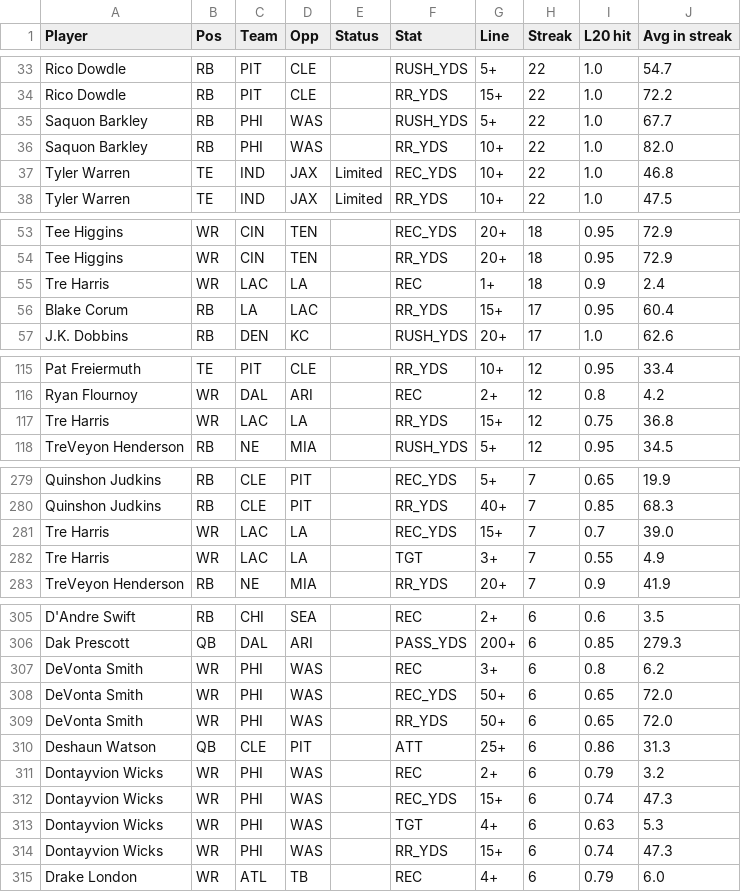
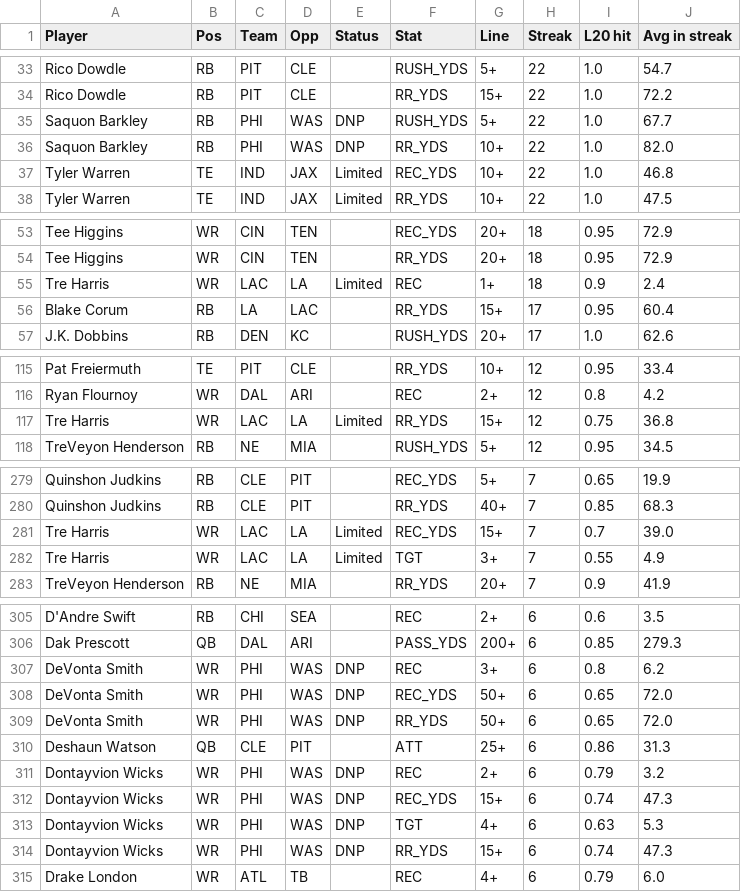
Before and after one commit to ECC370/stats, a CSV file: data/nfl_streaks.csv, drawn as a sheet; only a part is shown, gaps mark what is left out; the diff covers the shown part only.

```diff
--- a/data/nfl_streaks.csv
+++ b/data/nfl_streaks.csv
@@ -34,4 +34,4 @@ Rico Dowdle,RB,PIT,CLE,,RUSH_YDS,5+,22,1.0,54.7
 Rico Dowdle,RB,PIT,CLE,,RR_YDS,15+,22,1.0,72.2
-Saquon Barkley,RB,PHI,WAS,,RUSH_YDS,5+,22,1.0,67.7
-Saquon Barkley,RB,PHI,WAS,,RR_YDS,10+,22,1.0,82.0
+Saquon Barkley,RB,PHI,WAS,DNP,RUSH_YDS,5+,22,1.0,67.7
+Saquon Barkley,RB,PHI,WAS,DNP,RR_YDS,10+,22,1.0,82.0
 Tyler Warren,TE,IND,JAX,Limited,REC_YDS,10+,22,1.0,46.8
@@ -54,3 +54,3 @@ Tee Higgins,WR,CIN,TEN,,REC_YDS,20+,18,0.95,72.9
 Tee Higgins,WR,CIN,TEN,,RR_YDS,20+,18,0.95,72.9
-Tre Harris,WR,LAC,LA,,REC,1+,18,0.9,2.4
+Tre Harris,WR,LAC,LA,Limited,REC,1+,18,0.9,2.4
 Blake Corum,RB,LA,LAC,,RR_YDS,15+,17,0.95,60.4
@@ -116,3 +116,3 @@ Pat Freiermuth,TE,PIT,CLE,,RR_YDS,10+,12,0.95,33.4
 Ryan Flournoy,WR,DAL,ARI,,REC,2+,12,0.8,4.2
-Tre Harris,WR,LAC,LA,,RR_YDS,15+,12,0.75,36.8
+Tre Harris,WR,LAC,LA,Limited,RR_YDS,15+,12,0.75,36.8
 TreVeyon Henderson,RB,NE,MIA,,RUSH_YDS,5+,12,0.95,34.5
@@ -280,4 +280,4 @@ Quinshon Judkins,RB,CLE,PIT,,REC_YDS,5+,7,0.65,19.9
 Quinshon Judkins,RB,CLE,PIT,,RR_YDS,40+,7,0.85,68.3
-Tre Harris,WR,LAC,LA,,REC_YDS,15+,7,0.7,39.0
-Tre Harris,WR,LAC,LA,,TGT,3+,7,0.55,4.9
+Tre Harris,WR,LAC,LA,Limited,REC_YDS,15+,7,0.7,39.0
+Tre Harris,WR,LAC,LA,Limited,TGT,3+,7,0.55,4.9
 TreVeyon Henderson,RB,NE,MIA,,RR_YDS,20+,7,0.9,41.9
@@ -306,10 +306,10 @@ D'Andre Swift,RB,CHI,SEA,,REC,2+,6,0.6,3.5
 Dak Prescott,QB,DAL,ARI,,PASS_YDS,200+,6,0.85,279.3
-DeVonta Smith,WR,PHI,WAS,,REC,3+,6,0.8,6.2
-DeVonta Smith,WR,PHI,WAS,,REC_YDS,50+,6,0.65,72.0
-DeVonta Smith,WR,PHI,WAS,,RR_YDS,50+,6,0.65,72.0
+DeVonta Smith,WR,PHI,WAS,DNP,REC,3+,6,0.8,6.2
+DeVonta Smith,WR,PHI,WAS,DNP,REC_YDS,50+,6,0.65,72.0
+DeVonta Smith,WR,PHI,WAS,DNP,RR_YDS,50+,6,0.65,72.0
 Deshaun Watson,QB,CLE,PIT,,ATT,25+,6,0.86,31.3
-Dontayvion Wicks,WR,PHI,WAS,,REC,2+,6,0.79,3.2
-Dontayvion Wicks,WR,PHI,WAS,,REC_YDS,15+,6,0.74,47.3
-Dontayvion Wicks,WR,PHI,WAS,,TGT,4+,6,0.63,5.3
-Dontayvion Wicks,WR,PHI,WAS,,RR_YDS,15+,6,0.74,47.3
+Dontayvion Wicks,WR,PHI,WAS,DNP,REC,2+,6,0.79,3.2
+Dontayvion Wicks,WR,PHI,WAS,DNP,REC_YDS,15+,6,0.74,47.3
+Dontayvion Wicks,WR,PHI,WAS,DNP,TGT,4+,6,0.63,5.3
+Dontayvion Wicks,WR,PHI,WAS,DNP,RR_YDS,15+,6,0.74,47.3
 Drake London,WR,ATL,TB,,REC,4+,6,0.79,6.0
```
Also changed, not shown: 1 edited cell elsewhere in this file, data/nfl_games.csv, data/nfl_injuries.csv, 8 other files.
